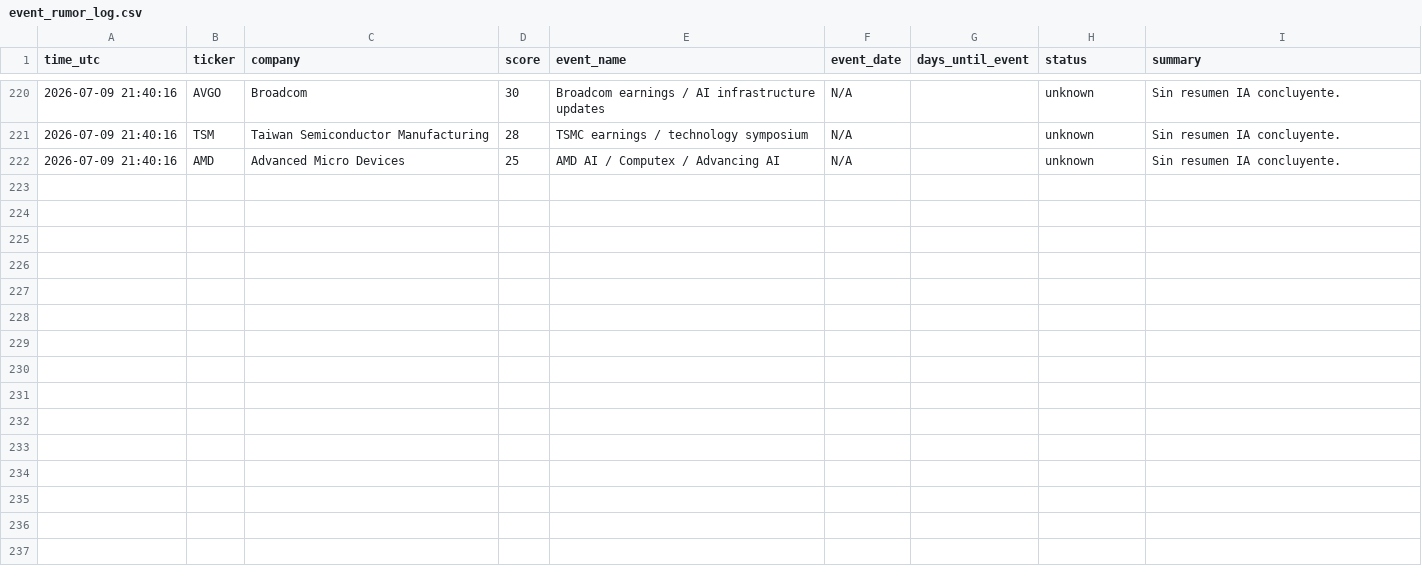
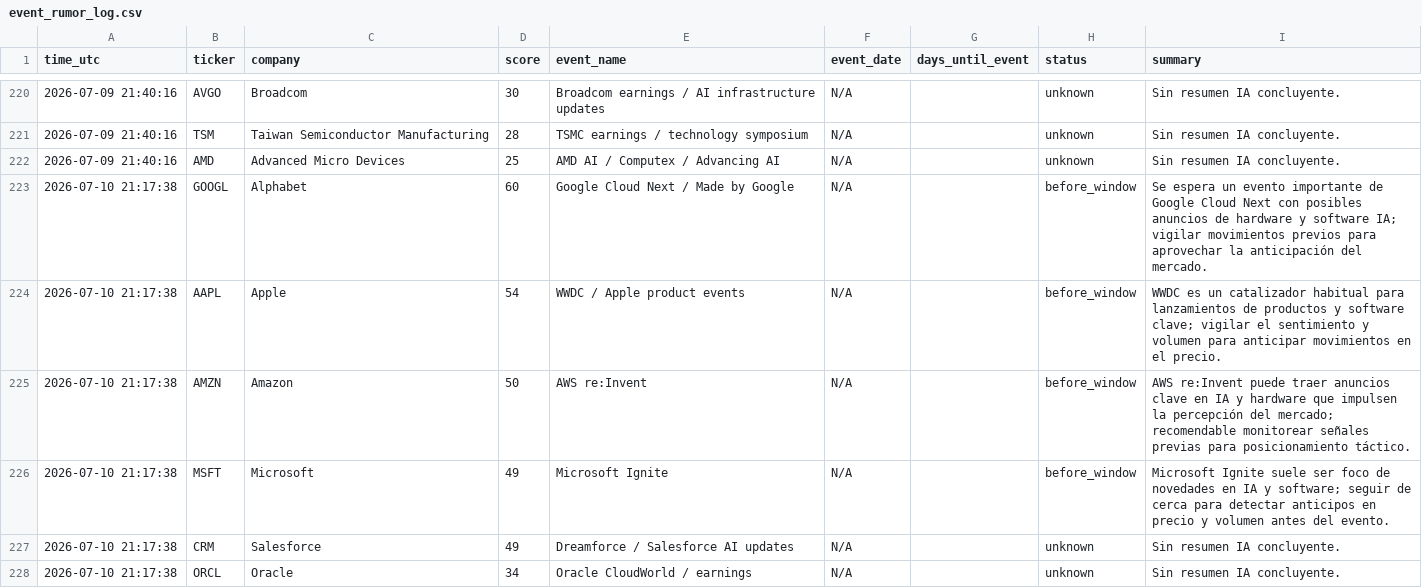
Before and after one commit to DiegoSR-git/market-signal-agent, a CSV file: event_rumor_log.csv, drawn as a sheet; only a part is shown, gaps mark what is left out; the diff covers the shown part only; the diff names each change by its address in the sheet, - before the commit and + after, or states it on an @@ line.

```diff
--- a/event_rumor_log.csv
+++ b/event_rumor_log.csv
+row 223: 2026-07-10 21:17:38 | GOOGL | Alphabet | 60 | Google Cloud Next / Made by Google | N/A |  | before_window | Se espera un evento importante de Google Cloud Next con posibles anuncios de hardware y software IA; vigilar movimientos previos para aprovechar la anticipación del mercado.
+row 224: 2026-07-10 21:17:38 | AAPL | Apple | 54 | WWDC / Apple product events | N/A |  | before_window | WWDC es un catalizador habitual para lanzamientos de productos y software clave; vigilar el sentimiento y volumen para anticipar movimientos en el precio.
+row 225: 2026-07-10 21:17:38 | AMZN | Amazon | 50 | AWS re:Invent | N/A |  | before_window | AWS re:Invent puede traer anuncios clave en IA y hardware que impulsen la percepción del mercado; recomendable monitorear señales previas para posicionamiento táctico.
+row 226: 2026-07-10 21:17:38 | MSFT | Microsoft | 49 | Microsoft Ignite | N/A |  | before_window | Microsoft Ignite suele ser foco de novedades en IA y software; seguir de cerca para detectar anticipos en precio y volumen antes del evento.
+row 227: 2026-07-10 21:17:38 | CRM | Salesforce | 49 | Dreamforce / Salesforce AI updates | N/A |  | unknown | Sin resumen IA concluyente.
+row 228: 2026-07-10 21:17:38 | ORCL | Oracle | 34 | Oracle CloudWorld / earnings | N/A |  | unknown | Sin resumen IA concluyente.
```
Also changed, not shown: 6 added rows elsewhere in this file, 5 other files.
